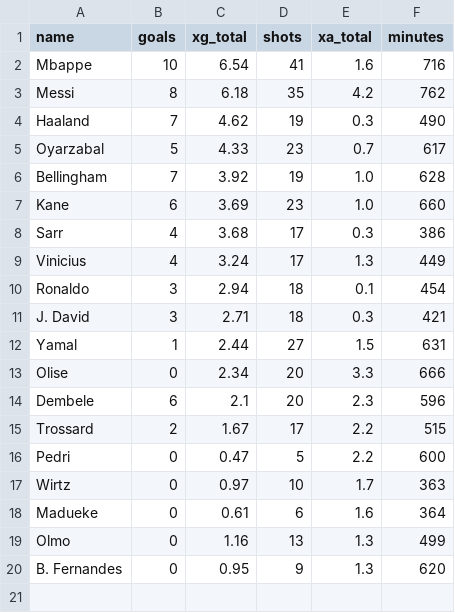
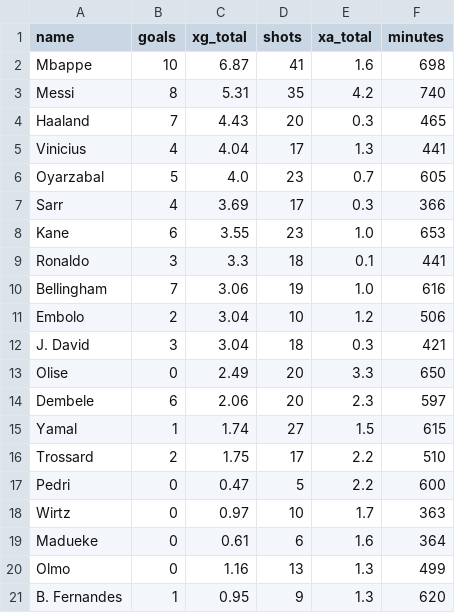
Before and after one commit to wingedhusssar-pixel/wc2026-top-attacking-threat-analysis, a CSV file: wc2026_attackers.csv, drawn as a sheet.

```diff
--- a/wc2026_attackers.csv
+++ b/wc2026_attackers.csv
@@ -1,16 +1,17 @@
 name,goals,xg_total,shots,xa_total,minutes
-Mbappe,10,6.54,41,1.6,716
-Messi,8,6.18,35,4.2,762
-Haaland,7,4.62,19,0.3,490
-Oyarzabal,5,4.33,23,0.7,617
-Bellingham,7,3.92,19,1.0,628
-Kane,6,3.69,23,1.0,660
-Sarr,4,3.68,17,0.3,386
-Vinicius,4,3.24,17,1.3,449
-Ronaldo,3,2.94,18,0.1,454
-J. David,3,2.71,18,0.3,421
-Yamal,1,2.44,27,1.5,631
-Olise,0,2.34,20,3.3,666
-Dembele,6,2.1,20,2.3,596
-Trossard,2,1.67,17,2.2,515
+Mbappe,10,6.87,41,1.6,698
+Messi,8,5.31,35,4.2,740
+Haaland,7,4.43,20,0.3,465
+Vinicius,4,4.04,17,1.3,441
+Oyarzabal,5,4.0,23,0.7,605
+Sarr,4,3.69,17,0.3,366
+Kane,6,3.55,23,1.0,653
+Ronaldo,3,3.3,18,0.1,441
+Bellingham,7,3.06,19,1.0,616
+Embolo,2,3.04,10,1.2,506
+J. David,3,3.04,18,0.3,421
+Olise,0,2.49,20,3.3,650
+Dembele,6,2.06,20,2.3,597
+Yamal,1,1.74,27,1.5,615
+Trossard,2,1.75,17,2.2,510
 Pedri,0,0.47,5,2.2,600
@@ -19,2 +20,2 @@ Madueke,0,0.61,6,1.6,364
 Olmo,0,1.16,13,1.3,499
-B. Fernandes,0,0.95,9,1.3,620
+B. Fernandes,1,0.95,9,1.3,620
```
Also changed, not shown: 4 other files.
